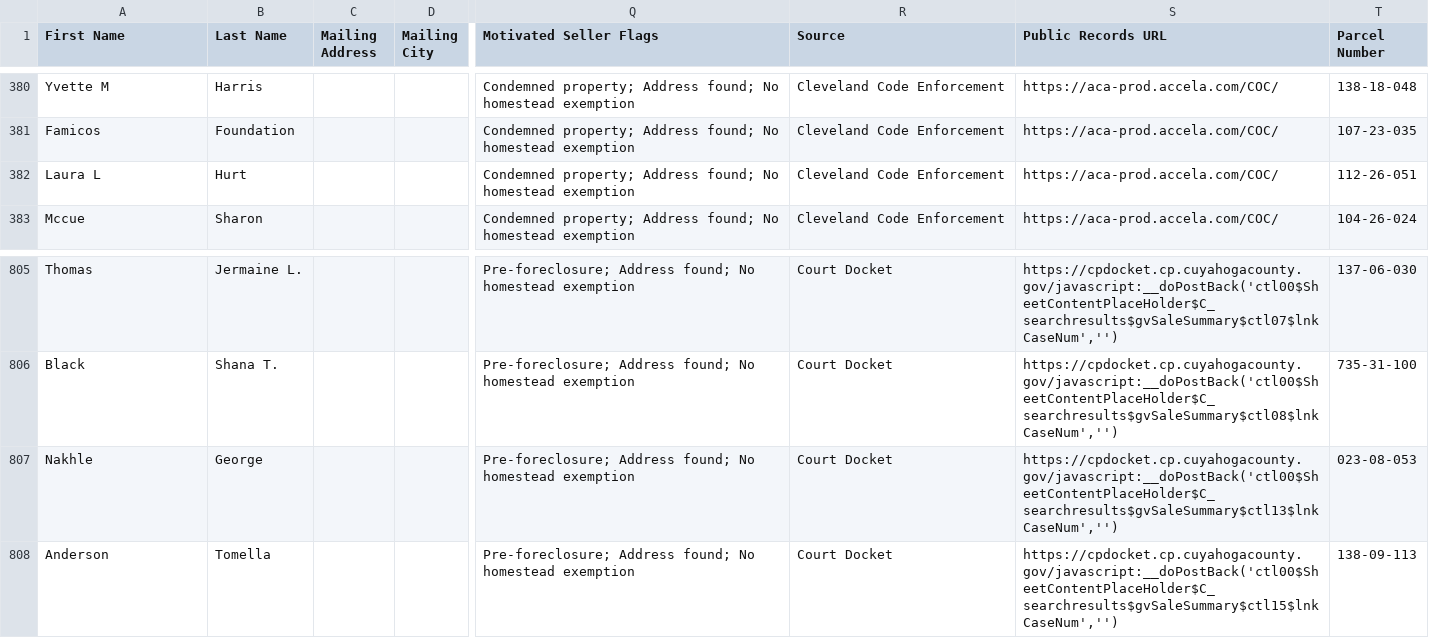
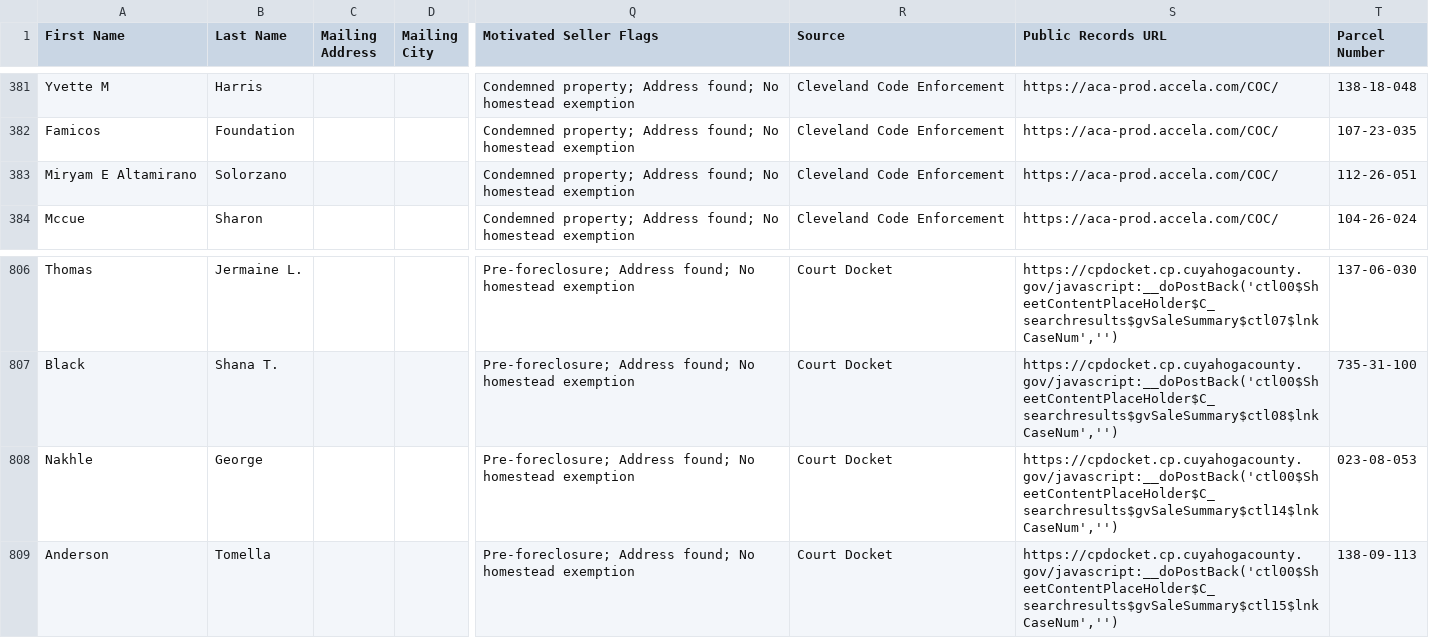
Before and after one commit to 10xresourcesinc-ai/cuyahoga-intel, a CSV file: data/ghl_export.csv, drawn as a sheet; only a part is shown, gaps mark what is left out; addresses are those after the commit; the diff covers the shown part only; the diff names each change by its address in the sheet, - before the commit and + after, or states it on an @@ line.

```diff
--- a/data/ghl_export.csv
+++ b/data/ghl_export.csv
-A383 (First Name): Laura L
+A383 (First Name): Miryam E Altamirano
-B383 (Last Name): Hurt
+B383 (Last Name): Solorzano
-S808 (Public Records URL): https://cpdocket.cp.cuyahogacounty.gov/javascript:__doPostBack('ctl00$SheetContentPlaceHolder$C_searchresults$gvSaleSummary$ctl13$lnkCaseNum','')
+S808 (Public Records URL): https://cpdocket.cp.cuyahogacounty.gov/javascript:__doPostBack('ctl00$SheetContentPlaceHolder$C_searchresults$gvSaleSummary$ctl14$lnkCaseNum','')
```
Also changed, not shown: 5 added rows, 4 removed rows and 8 edited cells elsewhere in this file, 2 other files.
